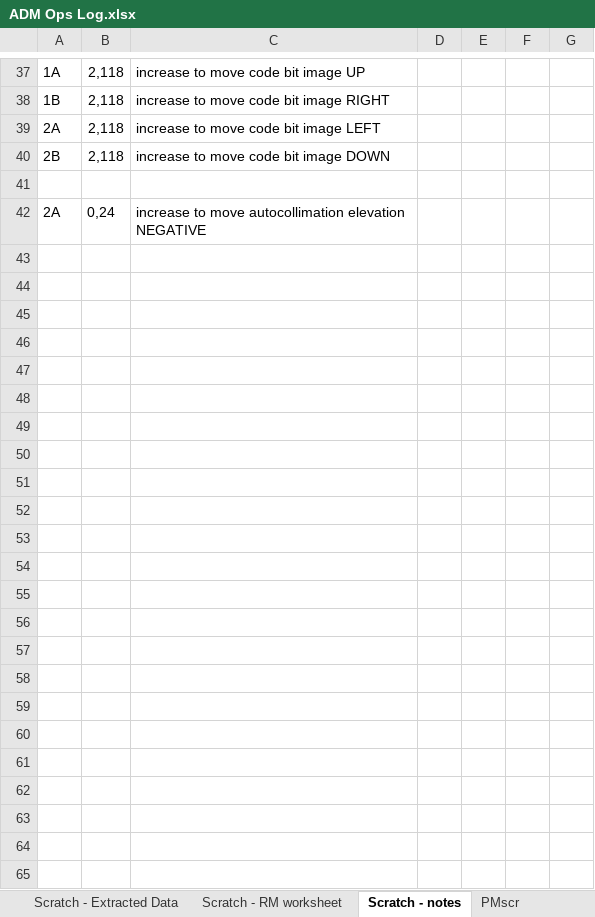
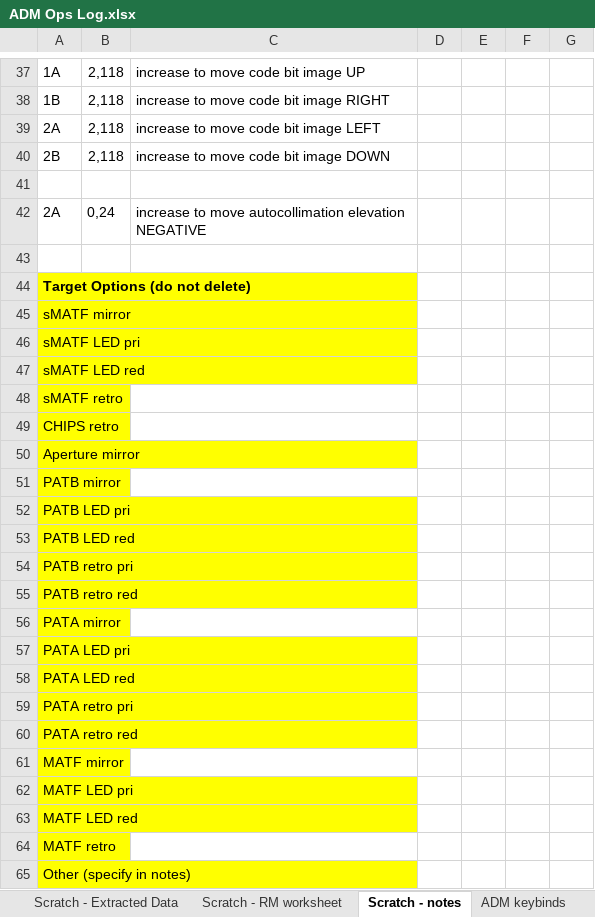
Before and after one commit to evanbray1/ADMTools, an Excel workbook: files/ADM Ops Log.xlsx, sheet Scratch - notes, drawn as a sheet; only a part is shown, gaps mark what is left out; values as stored, in another font and other column widths than the file's, no borders; the diff names each change by its address in the sheet, - before the commit and + after, or states it on an @@ line.

```diff
--- a/files/ADM Ops Log.xlsx (sheet Scratch - notes)
+++ b/files/ADM Ops Log.xlsx (sheet Scratch - notes)
+row 43: (empty)
+row 44: Target Options (do not delete)
+row 45: sMATF mirror
+row 46: sMATF LED pri
+row 47: sMATF LED red
+row 48: sMATF retro
+row 49: CHIPS retro
+row 50: Aperture mirror
+row 51: PATB mirror
+row 52: PATB LED pri
+row 53: PATB LED red
+row 54: PATB retro pri
+row 55: PATB retro red
+row 56: PATA mirror
+row 57: PATA LED pri
+row 58: PATA LED red
+row 59: PATA retro pri
+row 60: PATA retro red
+row 61: MATF mirror
+row 62: MATF LED pri
+row 63: MATF LED red
+row 64: MATF retro
+row 65: Other (specify in notes)
```
Also changed, not shown: sheet Position Log - Ball, sheet PMscr, sheet Rm Null, sheet RxRy Tuner, sheet X Y Tuner, sheet ADM keybinds, 1 more sheet, other sheet tabs, formulas that keep their value, charts or pictures.
